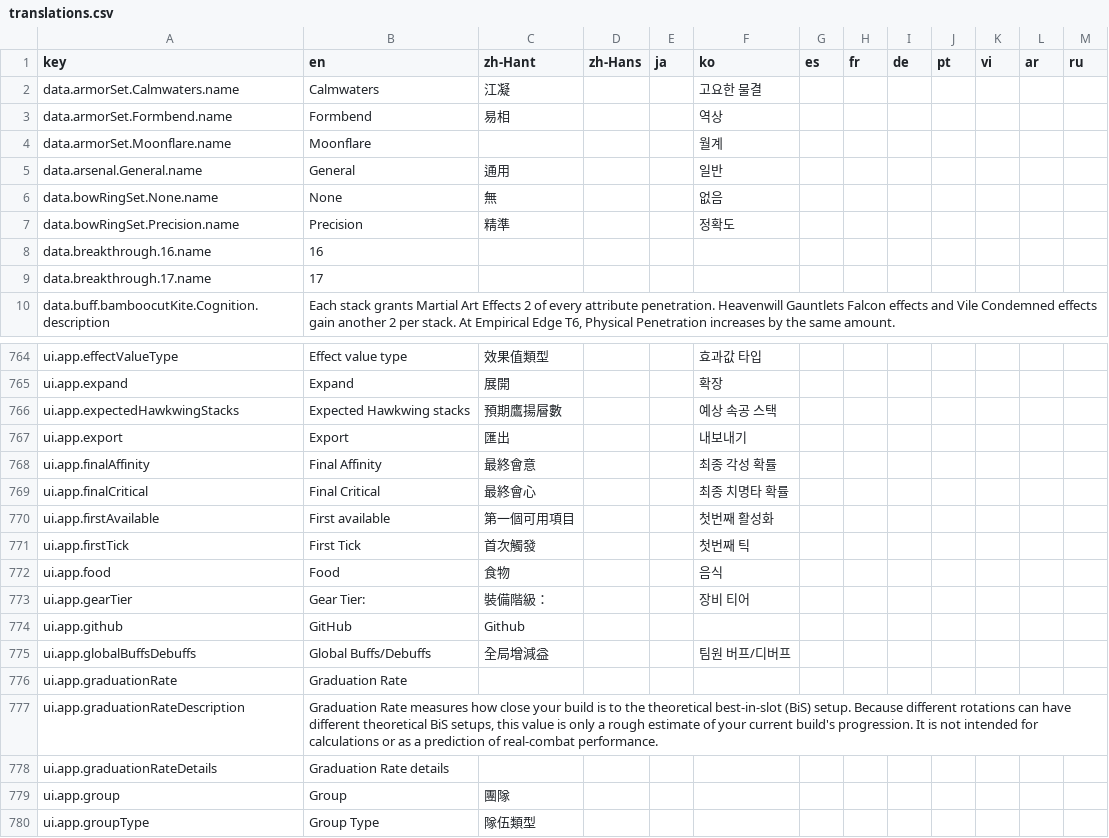
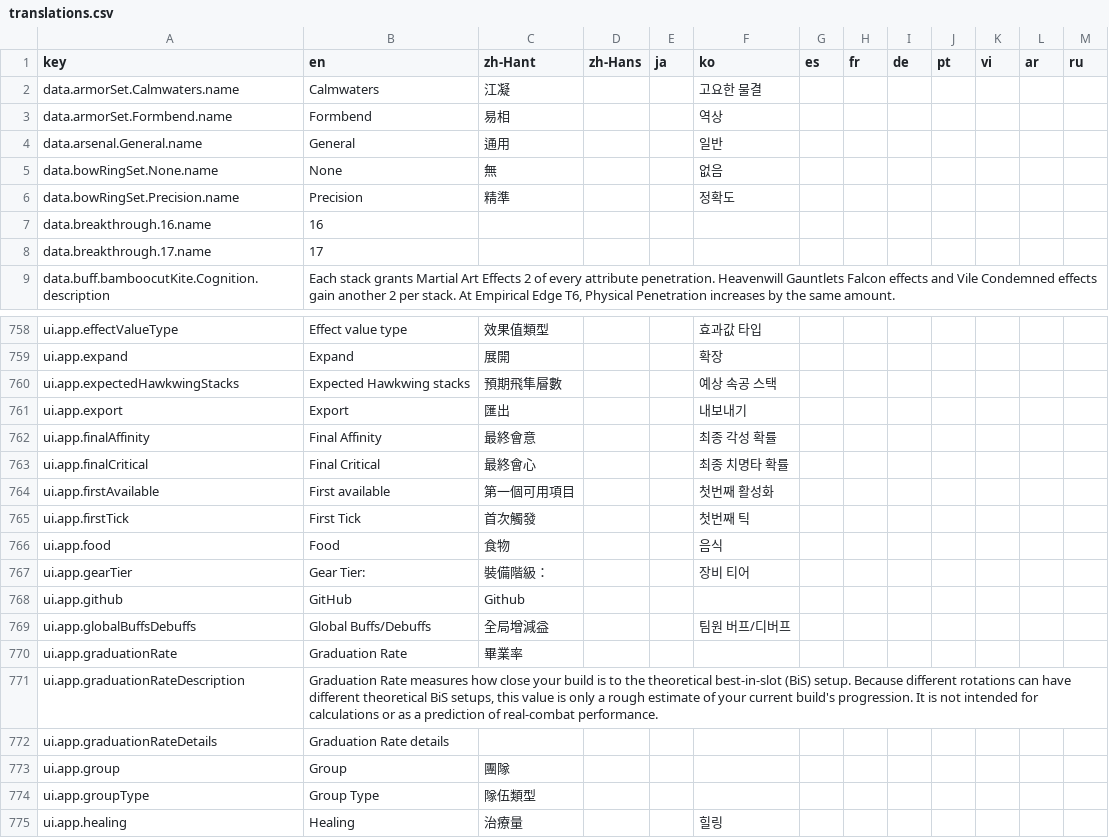
Before and after one commit to greydust/where-builds-meet, a CSV file: locales/translations.csv, drawn as a sheet; only a part is shown, gaps mark what is left out; the shorter side is filled out with more unchanged rows; the diff covers the shown part only.

```diff
--- a/locales/translations.csv
+++ b/locales/translations.csv
@@ -3,3 +3,2 @@ data.armorSet.Calmwaters.name,Calmwaters,江凝,,,고요한 물결,,,,,,,
 data.armorSet.Formbend.name,Formbend,易相,,,역상,,,,,,,
-data.armorSet.Moonflare.name,Moonflare,,,,월계,,,,,,,
 data.arsenal.General.name,General,通用,,,일반,,,,,,,
@@ -765,3 +759,3 @@ ui.app.effectValueType,Effect value type,效果值類型,,,효과값 타입,,,,,
 ui.app.expand,Expand,展開,,,확장,,,,,,,
-ui.app.expectedHawkwingStacks,Expected Hawkwing stacks,預期鷹揚層數,,,예상 속공 스택,,,,,,,
+ui.app.expectedHawkwingStacks,Expected Hawkwing stacks,預期飛隼層數,,,예상 속공 스택,,,,,,,
 ui.app.export,Export,匯出,,,내보내기,,,,,,,
@@ -775,3 +769,3 @@ ui.app.github,GitHub,Github,,,,,,,,,,
 ui.app.globalBuffsDebuffs,Global Buffs/Debuffs,全局增減益,,,팀원 버프/디버프,,,,,,,
-ui.app.graduationRate,Graduation Rate,,,,,,,,,,,
+ui.app.graduationRate,Graduation Rate,畢業率,,,,,,,,,,
 ui.app.graduationRateDescription,"Graduation Rate measures how close your build is to the theoretical best-in-slot (BiS) setup. Because different rotations can have different theoretical BiS setups, this value is only a rough estimate of your current build's progression. It is not intended for calculations or as a prediction of real-combat performance.",,,,,,,,,,,
```
Also changed, not shown: 7 added rows, 12 removed rows and 6 edited cells elsewhere in this file, 24 other files.
